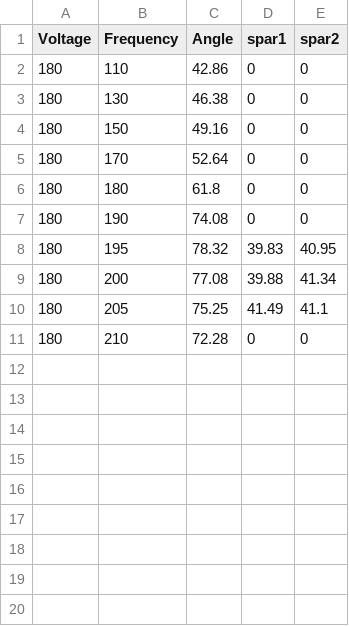
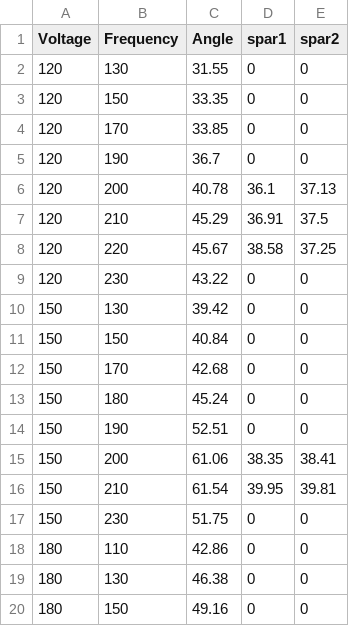
Before and after one commit to avikde/robobee3d, a CSV file: flapopt/data/normstroke/Param opt manuf 2 - mod4 b h2.csv, drawn as a sheet; only a part is shown; the shorter side is filled out with more unchanged rows; the diff covers the shown part only; the diff names each change by its address in the sheet, - before the commit and + after, or states it on an @@ line.

```diff
--- a/flapopt/data/normstroke/Param opt manuf 2 - mod4 b h2.csv
+++ b/flapopt/data/normstroke/Param opt manuf 2 - mod4 b h2.csv
+row 2: 120 | 130 | 31.55 | 0 | 0
+row 3: 120 | 150 | 33.35 | 0 | 0
+row 4: 120 | 170 | 33.85 | 0 | 0
+row 5: 120 | 190 | 36.7 | 0 | 0
+row 6: 120 | 200 | 40.78 | 36.1 | 37.13
+row 7: 120 | 210 | 45.29 | 36.91 | 37.5
+row 8: 120 | 220 | 45.67 | 38.58 | 37.25
+row 9: 120 | 230 | 43.22 | 0 | 0
+row 10: 150 | 130 | 39.42 | 0 | 0
+row 11: 150 | 150 | 40.84 | 0 | 0
+row 12: 150 | 170 | 42.68 | 0 | 0
+row 13: 150 | 180 | 45.24 | 0 | 0
+row 14: 150 | 190 | 52.51 | 0 | 0
+row 15: 150 | 200 | 61.06 | 38.35 | 38.41
+row 16: 150 | 210 | 61.54 | 39.95 | 39.81
+row 17: 150 | 230 | 51.75 | 0 | 0
```
Also changed, not shown: 21 added rows elsewhere in this file, 1 other file.
